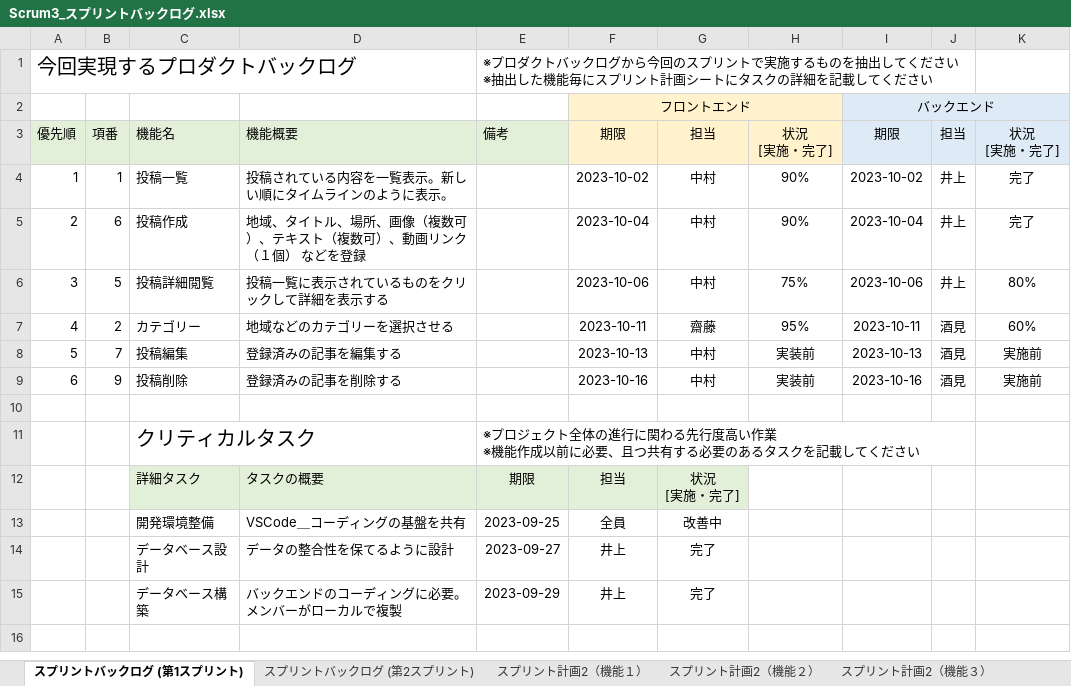
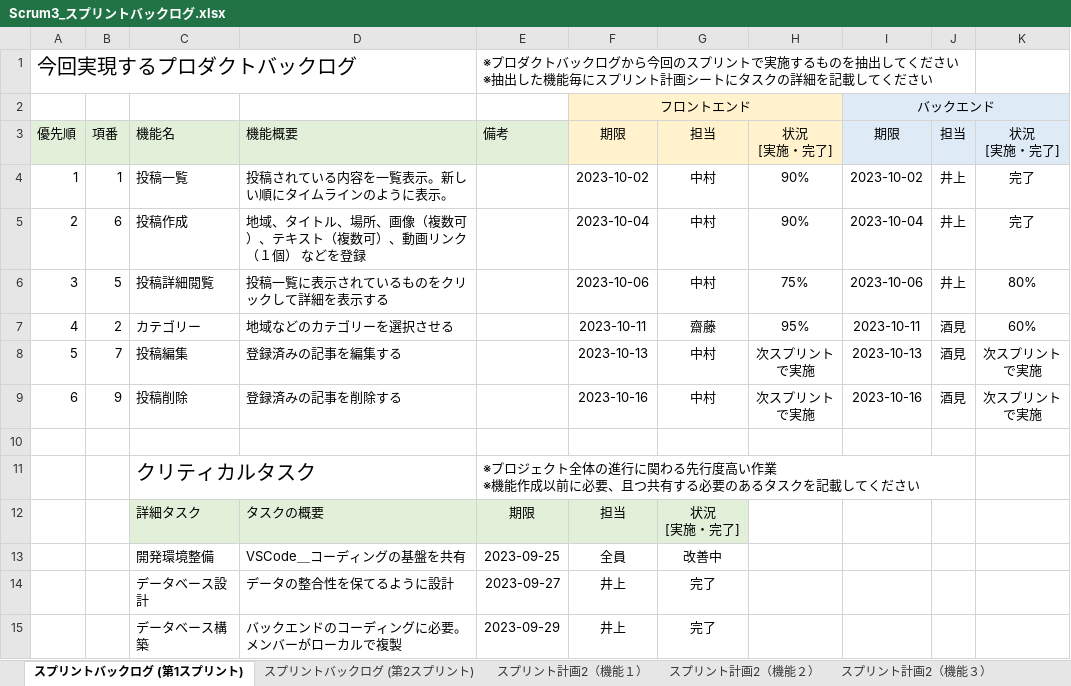
Before and after one commit to fu-syoji-t/SD3D_2023_Scrum3, an Excel workbook: 03スプリントバックログ/Scrum3_スプリントバックログ.xlsx, sheet スプリントバックログ (第1スプリント), drawn as a sheet; values as stored, in another font and other column widths than the file's, no borders; ↵ is a line break in a cell; the diff names each change by its address in the sheet, - before the commit and + after, or states it on an @@ line.

Commit message:
Update Scrum3_スプリントバックログ.xlsx

```diff
--- a/03スプリントバックログ/Scrum3_スプリントバックログ.xlsx (sheet スプリントバックログ (第1スプリント))
+++ b/03スプリントバックログ/Scrum3_スプリントバックログ.xlsx (sheet スプリントバックログ (第1スプリント))
-H8:H9: 実装前
+H8:H9: 次スプリント ↵ で実施
-K8:K9: 実施前
+K8:K9: 次スプリント ↵ で実施
```
Also changed, not shown: sheet スプリント計画2（機能１）, sheet スプリントバックログ (第2スプリント).
